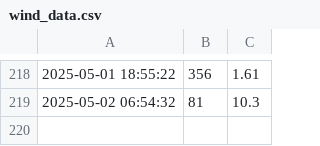
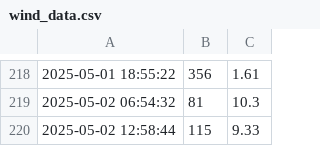
Before and after one commit to nadirprt/windlivedata, a CSV file: wind_data.csv, drawn as a sheet; only a part is shown, gaps mark what is left out; the diff names each change by its address in the sheet, - before the commit and + after, or states it on an @@ line.

```diff
--- a/wind_data.csv
+++ b/wind_data.csv
+row 220: 2025-05-02 12:58:44 | 115 | 9.33
```
